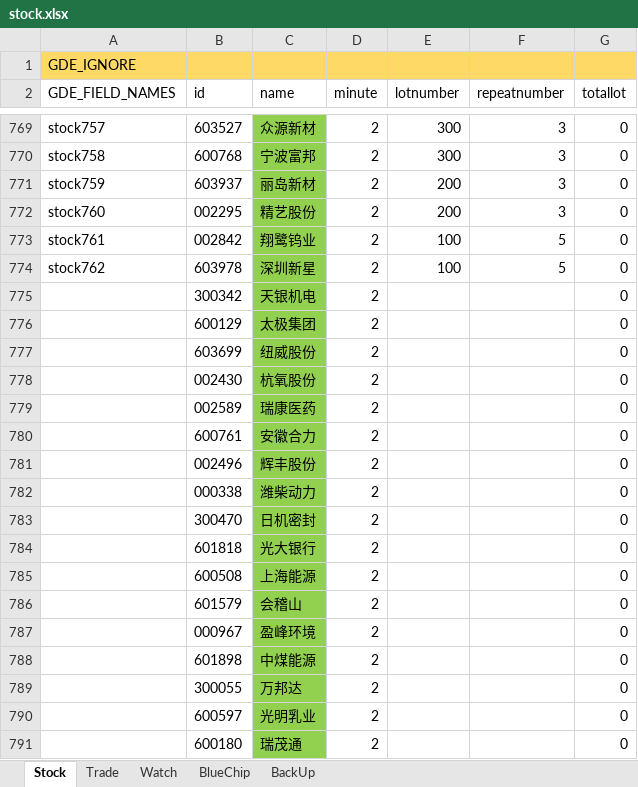
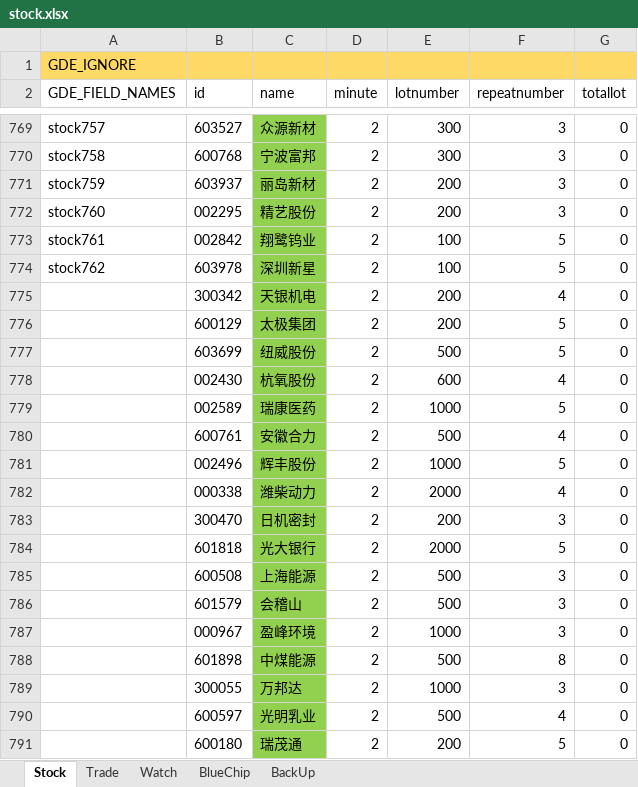
Before and after one commit to zsdarkblue/TradeStation_ContinuousTrade, an Excel workbook: stock.xlsx, sheet Stock, drawn as a sheet; only a part is shown, gaps mark what is left out; values as stored, in another font and other column widths than the file's, no borders; the diff names each change by its address in the sheet, - before the commit and + after, or states it on an @@ line.

```diff
--- a/stock.xlsx (sheet Stock)
+++ b/stock.xlsx (sheet Stock)
-E775:E776 (lotnumber): (empty)
+E775:E776 (lotnumber): 200
-F775 (repeatnumber): (empty)
+F775 (repeatnumber): 4
-F776:F777 (repeatnumber): (empty)
+F776:F777 (repeatnumber): 5
-E777 (lotnumber): (empty)
+E777 (lotnumber): 500
-E778 (lotnumber): (empty)
+E778 (lotnumber): 600
-F778 (repeatnumber): (empty)
+F778 (repeatnumber): 4
-E779 (lotnumber): (empty)
+E779 (lotnumber): 1000
-F779 (repeatnumber): (empty)
+F779 (repeatnumber): 5
-E780 (lotnumber): (empty)
+E780 (lotnumber): 500
-F780 (repeatnumber): (empty)
+F780 (repeatnumber): 4
-E781 (lotnumber): (empty)
+E781 (lotnumber): 1000
-F781 (repeatnumber): (empty)
+F781 (repeatnumber): 5
-E782 (lotnumber): (empty)
+E782 (lotnumber): 2000
-F782 (repeatnumber): (empty)
+F782 (repeatnumber): 4
-E783 (lotnumber): (empty)
+E783 (lotnumber): 200
-F783 (repeatnumber): (empty)
+F783 (repeatnumber): 3
-E784 (lotnumber): (empty)
+E784 (lotnumber): 2000
-F784 (repeatnumber): (empty)
+F784 (repeatnumber): 5
-E785:E786 (lotnumber): (empty)
+E785:E786 (lotnumber): 500
-F785:F787 (repeatnumber): (empty)
+F785:F787 (repeatnumber): 3
-E787 (lotnumber): (empty)
+E787 (lotnumber): 1000
-E788 (lotnumber): (empty)
+E788 (lotnumber): 500
-F788 (repeatnumber): (empty)
+F788 (repeatnumber): 8
-E789 (lotnumber): (empty)
+E789 (lotnumber): 1000
-F789 (repeatnumber): (empty)
+F789 (repeatnumber): 3
-E790 (lotnumber): (empty)
+E790 (lotnumber): 500
-F790 (repeatnumber): (empty)
+F790 (repeatnumber): 4
-E791 (lotnumber): (empty)
+E791 (lotnumber): 200
-F791 (repeatnumber): (empty)
+F791 (repeatnumber): 5
```
